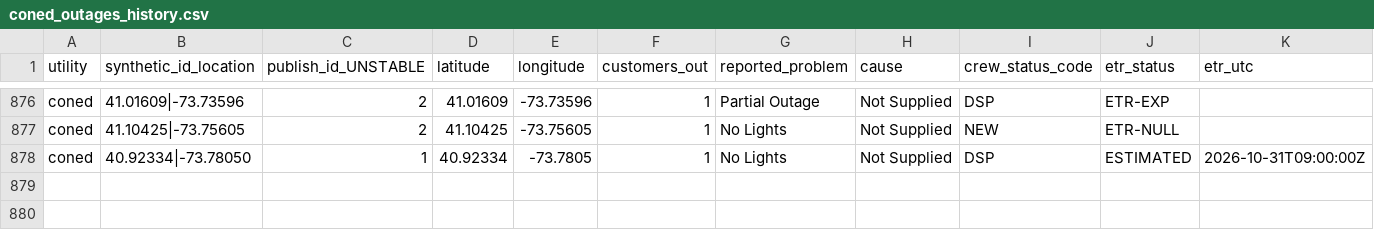
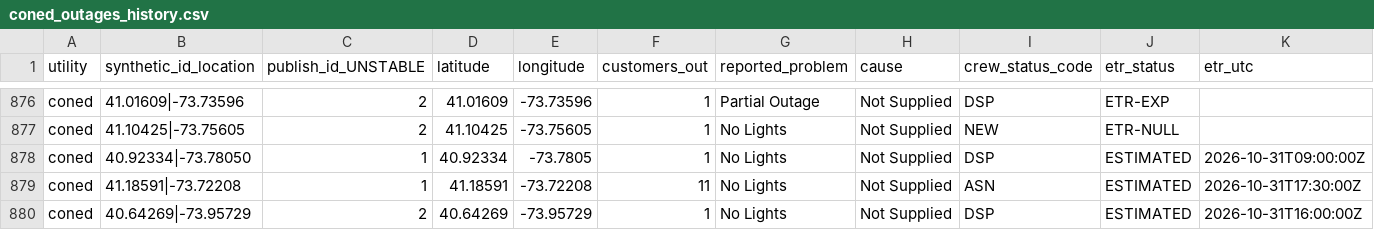
Before and after one commit to danish0305/sce-outage-tracker, a CSV file: coned/coned_outages_history.csv, drawn as a sheet; only a part is shown, gaps mark what is left out; rows hold the shown columns only; the diff names each change by its address in the sheet, - before the commit and + after, or states it on an @@ line.

```diff
--- a/coned/coned_outages_history.csv
+++ b/coned/coned_outages_history.csv
+row 879: coned | 41.18591|-73.72208 | 1 | 41.18591 | -73.72208 | 11 | No Lights | Not Supplied | ASN | ESTIMATED | 2026-10-31T17:30:00Z
+row 880: coned | 40.64269|-73.95729 | 2 | 40.64269 | -73.95729 | 1 | No Lights | Not Supplied | DSP | ESTIMATED | 2026-10-31T16:00:00Z
```
Also changed, not shown: coned/coned_heartbeat_history.csv, coned/coned_outages_latest.csv, 1 other file.
